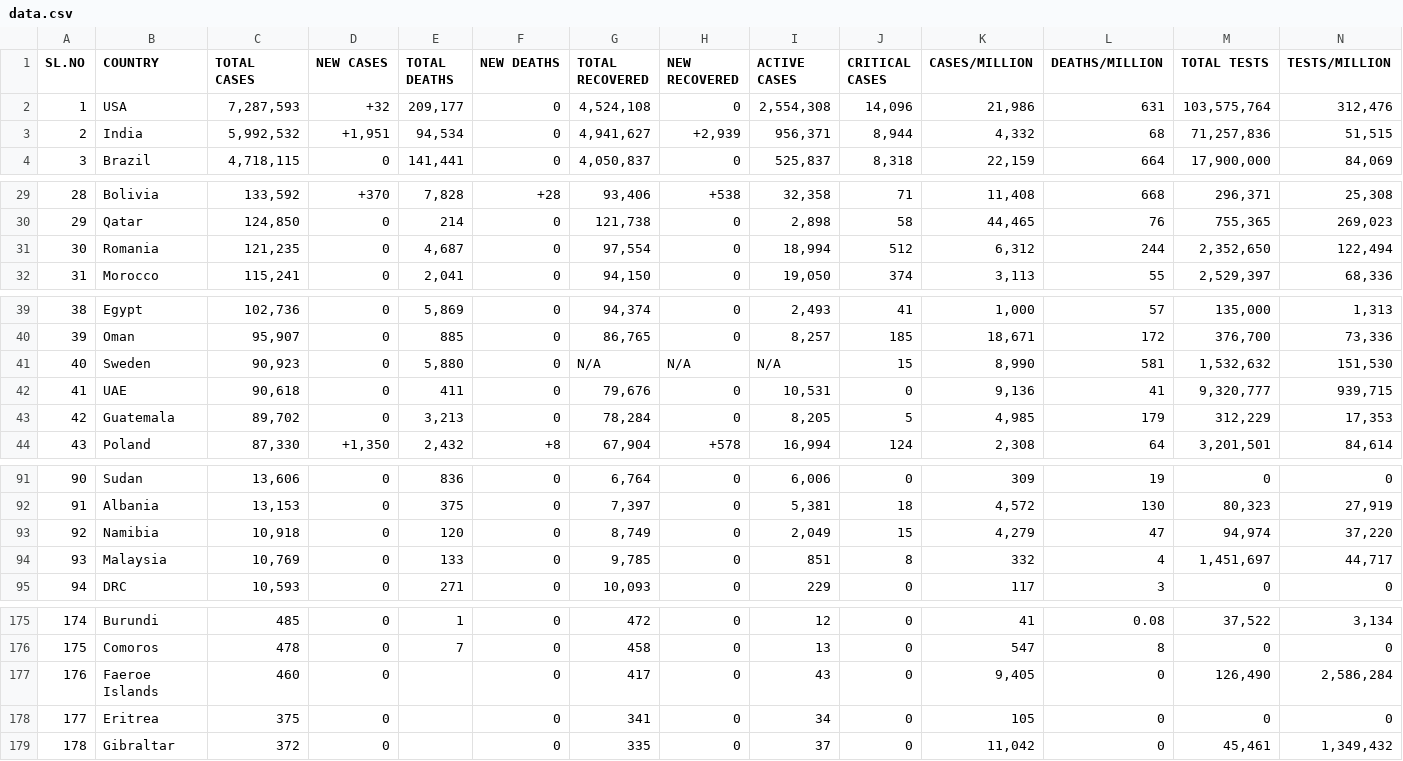
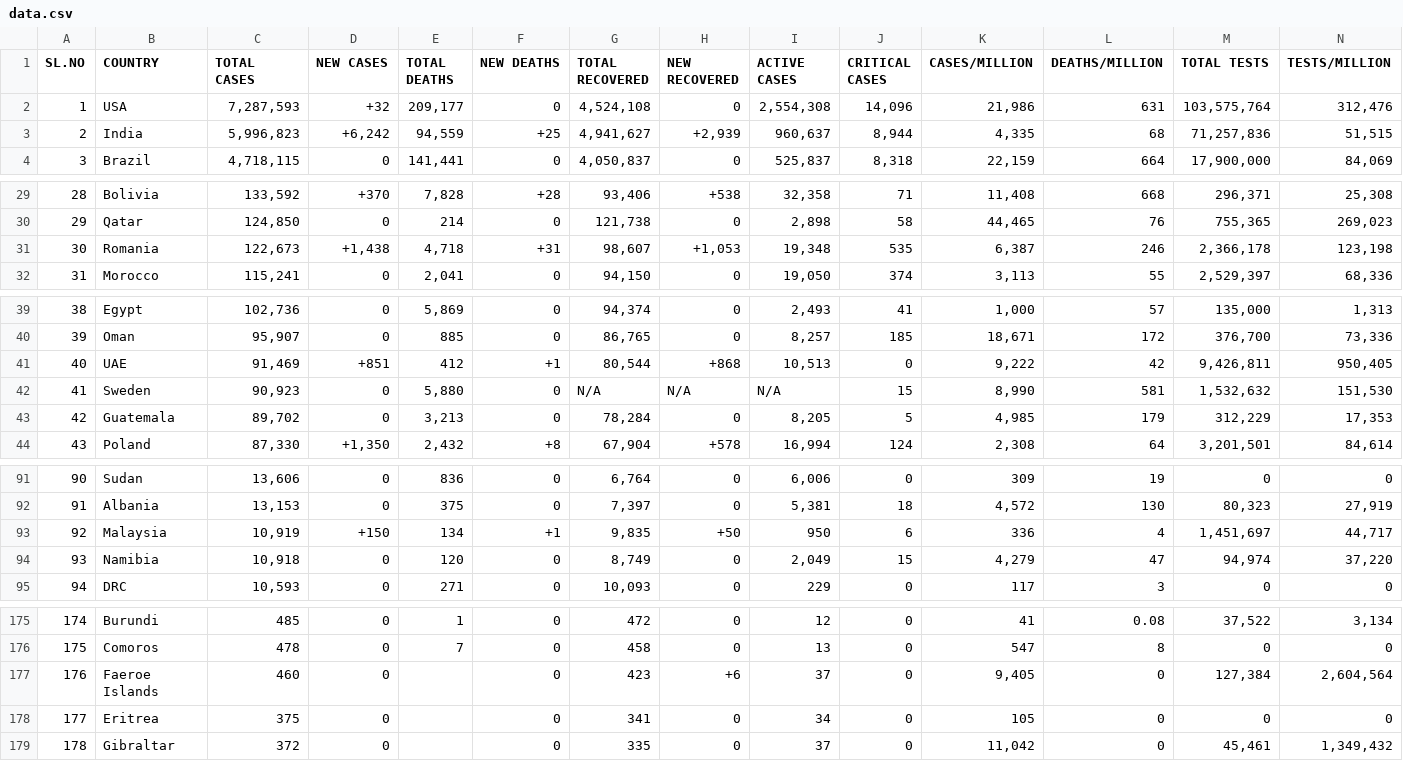
Before and after one commit to deb12378/CV-19, a CSV file: data.csv, drawn as a sheet; only a part is shown, gaps mark what is left out; removed rows and columns are numbered as before the commit, all else as after; rows hold the shown columns only; the diff covers the shown part only; the diff names each change by its address in the sheet, - before the commit and + after, or states it on an @@ line.

Commit message:
Updated data

```diff
--- a/data.csv
+++ b/data.csv
-C3 (TOTAL CASES): 5,992,532
+C3 (TOTAL CASES): 5,996,823
-D3 (NEW CASES): +1,951
+D3 (NEW CASES): +6,242
-E3 (TOTAL DEATHS): 94,534
+E3 (TOTAL DEATHS): 94,559
-F3 (NEW DEATHS): 0
+F3 (NEW DEATHS): +25
-I3 (ACTIVE CASES): 956,371
+I3 (ACTIVE CASES): 960,637
-K3 (CASES/MILLION): 4,332
+K3 (CASES/MILLION): 4,335
-C31 (TOTAL CASES): 121,235
+C31 (TOTAL CASES): 122,673
-D31 (NEW CASES): 0
+D31 (NEW CASES): +1,438
-E31 (TOTAL DEATHS): 4,687
+E31 (TOTAL DEATHS): 4,718
-F31 (NEW DEATHS): 0
+F31 (NEW DEATHS): +31
-G31 (TOTAL RECOVERED): 97,554
+G31 (TOTAL RECOVERED): 98,607
-H31 (NEW RECOVERED): 0
+H31 (NEW RECOVERED): +1,053
-I31 (ACTIVE CASES): 18,994
+I31 (ACTIVE CASES): 19,348
-J31 (CRITICAL CASES): 512
+J31 (CRITICAL CASES): 535
-K31 (CASES/MILLION): 6,312
+K31 (CASES/MILLION): 6,387
-L31 (DEATHS/MILLION): 244
+L31 (DEATHS/MILLION): 246
-M31 (TOTAL TESTS): 2,352,650
+M31 (TOTAL TESTS): 2,366,178
-N31 (TESTS/MILLION): 122,494
+N31 (TESTS/MILLION): 123,198
+row 41: 40 | UAE | 91,469 | +851 | 412 | +1 | 80,544 | +868 | 10,513 | 0 | 9,222 | 42 | 9,426,811 | 950,405
-A42 (SL.NO): 40
+A42 (SL.NO): 41
-row 42: 41 | UAE | 90,618 | 0 | 411 | 0 | 79,676 | 0 | 10,531 | 0 | 9,136 | 41 | 9,320,777 | 939,715
+row 93: 92 | Malaysia | 10,919 | +150 | 134 | +1 | 9,835 | +50 | 950 | 6 | 336 | 4 | 1,451,697 | 44,717
-A94 (SL.NO): 92
+A94 (SL.NO): 93
-row 94: 93 | Malaysia | 10,769 | 0 | 133 | 0 | 9,785 | 0 | 851 | 8 | 332 | 4 | 1,451,697 | 44,717
-G177 (TOTAL RECOVERED): 417
+G177 (TOTAL RECOVERED): 423
-H177 (NEW RECOVERED): 0
+H177 (NEW RECOVERED): +6
-I177 (ACTIVE CASES): 43
+I177 (ACTIVE CASES): 37
-M177 (TOTAL TESTS): 126,490
+M177 (TOTAL TESTS): 127,384
-N177 (TESTS/MILLION): 2,586,284
+N177 (TESTS/MILLION): 2,604,564
```
Also changed, not shown: 3 edited cells elsewhere in this file.
